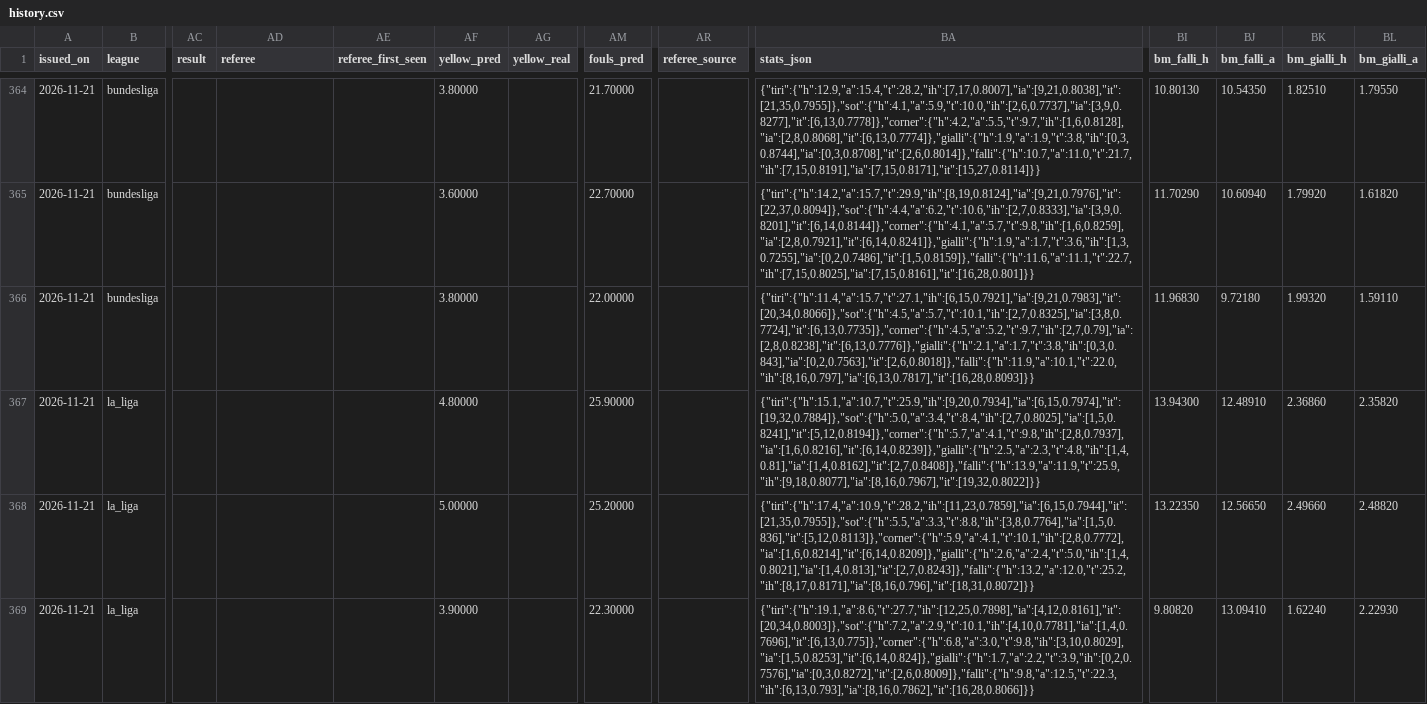
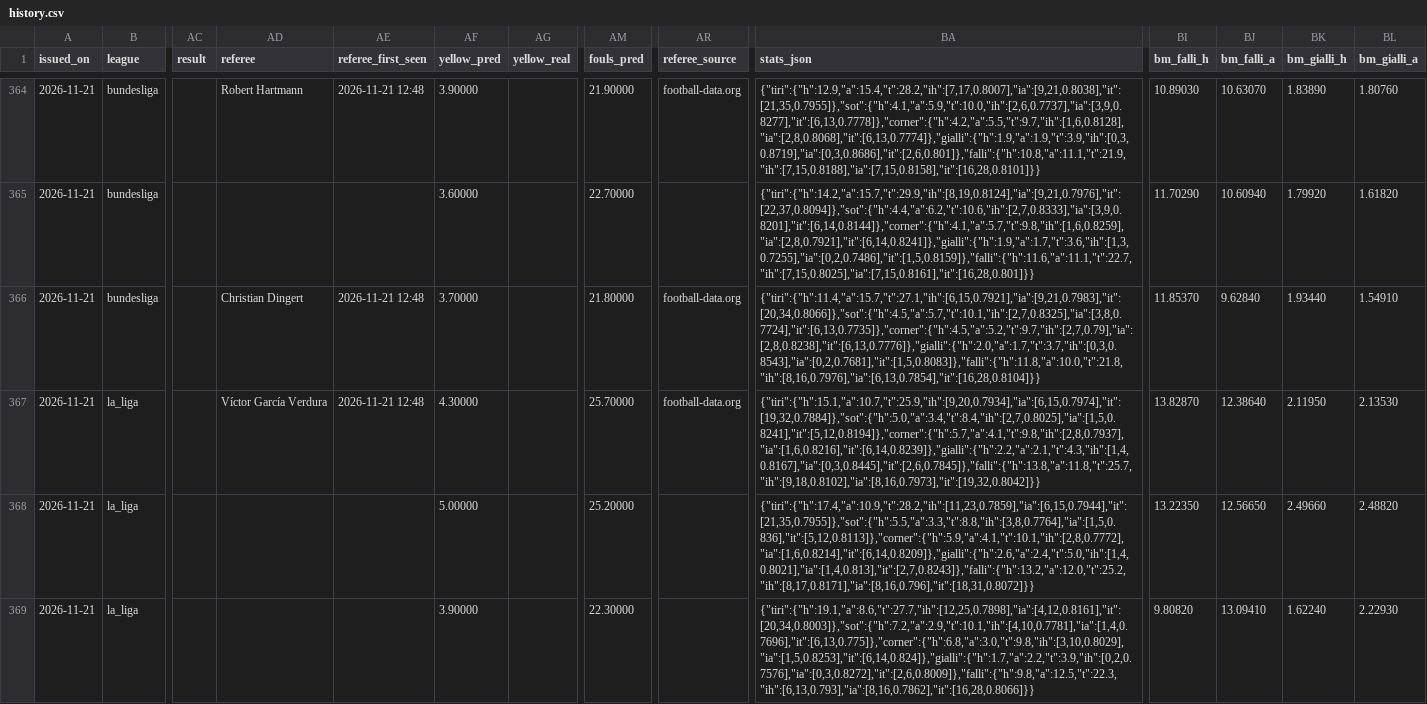
Before and after one commit to riccardogobbo01/football-predictor, a CSV file: docs/history.csv, drawn as a sheet; only a part is shown, gaps mark what is left out; the diff covers the shown part only; the diff names each change by its address in the sheet, - before the commit and + after, or states it on an @@ line.

```diff
--- a/docs/history.csv
+++ b/docs/history.csv
-AD364 (referee): (empty)
+AD364 (referee): Robert Hartmann
-AE364 (referee_first_seen): (empty)
+AE364 (referee_first_seen): 2026-11-21 12:48
-AF364 (yellow_pred): 3.80000
+AF364 (yellow_pred): 3.90000
-AM364 (fouls_pred): 21.70000
+AM364 (fouls_pred): 21.90000
-AR364 (referee_source): (empty)
+AR364 (referee_source): football-data.org
-BA364 (stats_json): {"tiri":{"h":12.9,"a":15.4,"t":28.2,"ih":[7,17,0.8007],"ia":[9,21,0.8038],"it":[21,35,0.7955]},"sot":{"h":4.1,"a":5.9,"t":10.0,"ih":[2,6,0.7737],"ia":[3,9,0.8277],"it":[6,13,0.7778]},"corner":{"h":4.2,"a":5.5,"t":9.7,"ih":[1,6,0.8128],"ia":[2,8,0.8068],"it":[6,13,0.7774]},"gialli":{"h":1.9,"a":1.9,"t":3.8,"ih":[0,3,0.8744],"ia":[0,3,0.8708],"it":[2,6,0.8014]},"falli":{"h":10.7,"a":11.0,"t":21.7,"ih":[7,15,0.8191],"ia":[7,15,0.8171],"it":[15,27,0.8114]}}
+BA364 (stats_json): {"tiri":{"h":12.9,"a":15.4,"t":28.2,"ih":[7,17,0.8007],"ia":[9,21,0.8038],"it":[21,35,0.7955]},"sot":{"h":4.1,"a":5.9,"t":10.0,"ih":[2,6,0.7737],"ia":[3,9,0.8277],"it":[6,13,0.7778]},"corner":{"h":4.2,"a":5.5,"t":9.7,"ih":[1,6,0.8128],"ia":[2,8,0.8068],"it":[6,13,0.7774]},"gialli":{"h":1.9,"a":1.9,"t":3.9,"ih":[0,3,0.8719],"ia":[0,3,0.8686],"it":[2,6,0.801]},"falli":{"h":10.8,"a":11.1,"t":21.9,"ih":[7,15,0.8188],"ia":[7,15,0.8158],"it":[16,28,0.8101]}}
-BI364 (bm_falli_h): 10.80130
+BI364 (bm_falli_h): 10.89030
-BJ364 (bm_falli_a): 10.54350
+BJ364 (bm_falli_a): 10.63070
-BK364 (bm_gialli_h): 1.82510
+BK364 (bm_gialli_h): 1.83890
-BL364 (bm_gialli_a): 1.79550
+BL364 (bm_gialli_a): 1.80760
-AD366 (referee): (empty)
+AD366 (referee): Christian Dingert
-AE366:AE367 (referee_first_seen): (empty)
+AE366:AE367 (referee_first_seen): 2026-11-21 12:48
-AF366 (yellow_pred): 3.80000
+AF366 (yellow_pred): 3.70000
-AM366 (fouls_pred): 22.00000
+AM366 (fouls_pred): 21.80000
-AR366:AR367 (referee_source): (empty)
+AR366:AR367 (referee_source): football-data.org
-BA366 (stats_json): {"tiri":{"h":11.4,"a":15.7,"t":27.1,"ih":[6,15,0.7921],"ia":[9,21,0.7983],"it":[20,34,0.8066]},"sot":{"h":4.5,"a":5.7,"t":10.1,"ih":[2,7,0.8325],"ia":[3,8,0.7724],"it":[6,13,0.7735]},"corner":{"h":4.5,"a":5.2,"t":9.7,"ih":[2,7,0.79],"ia":[2,8,0.8238],"it":[6,13,0.7776]},"gialli":{"h":2.1,"a":1.7,"t":3.8,"ih":[0,3,0.843],"ia":[0,2,0.7563],"it":[2,6,0.8018]},"falli":{"h":11.9,"a":10.1,"t":22.0,"ih":[8,16,0.797],"ia":[6,13,0.7817],"it":[16,28,0.8093]}}
+BA366 (stats_json): {"tiri":{"h":11.4,"a":15.7,"t":27.1,"ih":[6,15,0.7921],"ia":[9,21,0.7983],"it":[20,34,0.8066]},"sot":{"h":4.5,"a":5.7,"t":10.1,"ih":[2,7,0.8325],"ia":[3,8,0.7724],"it":[6,13,0.7735]},"corner":{"h":4.5,"a":5.2,"t":9.7,"ih":[2,7,0.79],"ia":[2,8,0.8238],"it":[6,13,0.7776]},"gialli":{"h":2.0,"a":1.7,"t":3.7,"ih":[0,3,0.8543],"ia":[0,2,0.7681],"it":[1,5,0.8083]},"falli":{"h":11.8,"a":10.0,"t":21.8,"ih":[8,16,0.7976],"ia":[6,13,0.7854],"it":[16,28,0.8104]}}
-BI366 (bm_falli_h): 11.96830
+BI366 (bm_falli_h): 11.85370
-BJ366 (bm_falli_a): 9.72180
+BJ366 (bm_falli_a): 9.62840
-BK366 (bm_gialli_h): 1.99320
+BK366 (bm_gialli_h): 1.93440
-BL366 (bm_gialli_a): 1.59110
+BL366 (bm_gialli_a): 1.54910
-AD367 (referee): (empty)
+AD367 (referee): Víctor García Verdura
-AF367 (yellow_pred): 4.80000
+AF367 (yellow_pred): 4.30000
-AM367 (fouls_pred): 25.90000
+AM367 (fouls_pred): 25.70000
-BA367 (stats_json): {"tiri":{"h":15.1,"a":10.7,"t":25.9,"ih":[9,20,0.7934],"ia":[6,15,0.7974],"it":[19,32,0.7884]},"sot":{"h":5.0,"a":3.4,"t":8.4,"ih":[2,7,0.8025],"ia":[1,5,0.8241],"it":[5,12,0.8194]},"corner":{"h":5.7,"a":4.1,"t":9.8,"ih":[2,8,0.7937],"ia":[1,6,0.8216],"it":[6,14,0.8239]},"gialli":{"h":2.5,"a":2.3,"t":4.8,"ih":[1,4,0.81],"ia":[1,4,0.8162],"it":[2,7,0.8408]},"falli":{"h":13.9,"a":11.9,"t":25.9,"ih":[9,18,0.8077],"ia":[8,16,0.7967],"it":[19,32,0.8022]}}
+BA367 (stats_json): {"tiri":{"h":15.1,"a":10.7,"t":25.9,"ih":[9,20,0.7934],"ia":[6,15,0.7974],"it":[19,32,0.7884]},"sot":{"h":5.0,"a":3.4,"t":8.4,"ih":[2,7,0.8025],"ia":[1,5,0.8241],"it":[5,12,0.8194]},"corner":{"h":5.7,"a":4.1,"t":9.8,"ih":[2,8,0.7937],"ia":[1,6,0.8216],"it":[6,14,0.8239]},"gialli":{"h":2.2,"a":2.1,"t":4.3,"ih":[1,4,0.8167],"ia":[0,3,0.8445],"it":[2,6,0.7845]},"falli":{"h":13.8,"a":11.8,"t":25.7,"ih":[9,18,0.8102],"ia":[8,16,0.7973],"it":[19,32,0.8042]}}
-BI367 (bm_falli_h): 13.94300
+BI367 (bm_falli_h): 13.82870
-BJ367 (bm_falli_a): 12.48910
+BJ367 (bm_falli_a): 12.38640
-BK367 (bm_gialli_h): 2.36860
+BK367 (bm_gialli_h): 2.11950
-BL367 (bm_gialli_a): 2.35820
+BL367 (bm_gialli_a): 2.13530
```
Also changed, not shown: 29 edited cells elsewhere in this file, docs/mycombo_history.csv, 12 other files.
